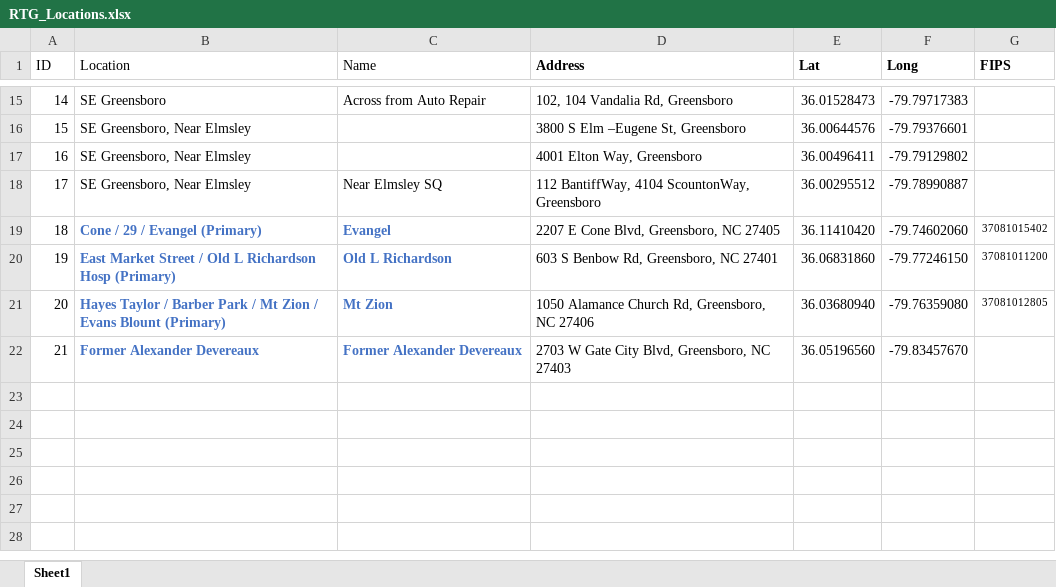
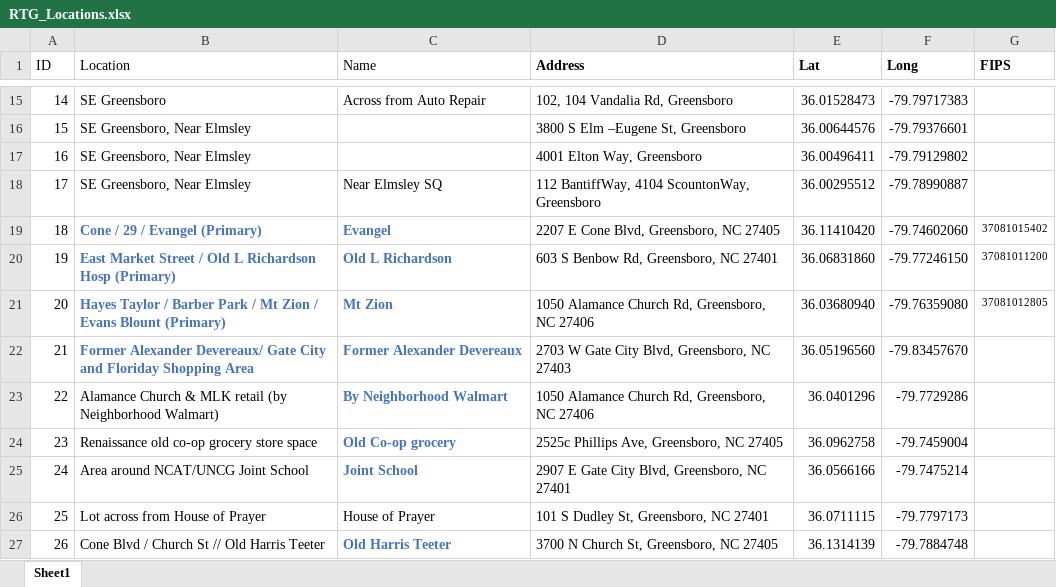
Before and after one commit to phildwalker/isochrone_testing, an Excel workbook: data/RTG_Locations.xlsx, sheet Sheet1, drawn as a sheet; only a part is shown, gaps mark what is left out; values as stored, in another font and other column widths than the file's, no borders; the diff names each change by its address in the sheet, - before the commit and + after, or states it on an @@ line.

Commit message:
adding new locations

```diff
--- a/data/RTG_Locations.xlsx (sheet Sheet1)
+++ b/data/RTG_Locations.xlsx (sheet Sheet1)
-B22 (Location): Former Alexander Devereaux
+B22 (Location): Former Alexander Devereaux/ Gate City and Floriday Shopping Area
+row 23: 22 | Alamance Church & MLK retail (by Neighborhood Walmart) | By Neighborhood Walmart | 1050 Alamance Church Rd, Greensboro, NC 27406 | 36.0401296 | -79.7729286
+row 24: 23 | Renaissance old co-op grocery store space | Old Co-op grocery | 2525c Phillips Ave, Greensboro, NC 27405 | 36.0962758 | -79.7459004
+row 25: 24 | Area around NCAT/UNCG Joint School | Joint School | 2907 E Gate City Blvd, Greensboro, NC 27401 | 36.0566166 | -79.7475214
+row 26: 25 | Lot across from House of Prayer | House of Prayer | 101 S Dudley St, Greensboro, NC 27401 | 36.0711115 | -79.7797173
+row 27: 26 | Cone Blvd / Church St // Old Harris Teeter | Old Harris Teeter | 3700 N Church St, Greensboro, NC 27405 | 36.1314139 | -79.7884748
```
